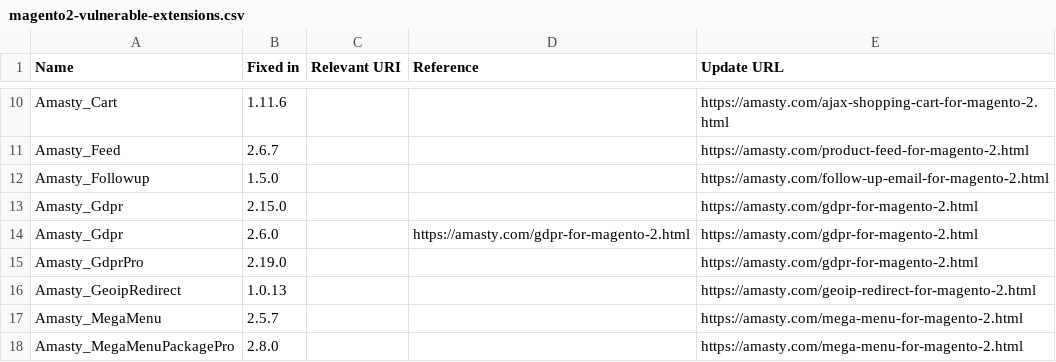
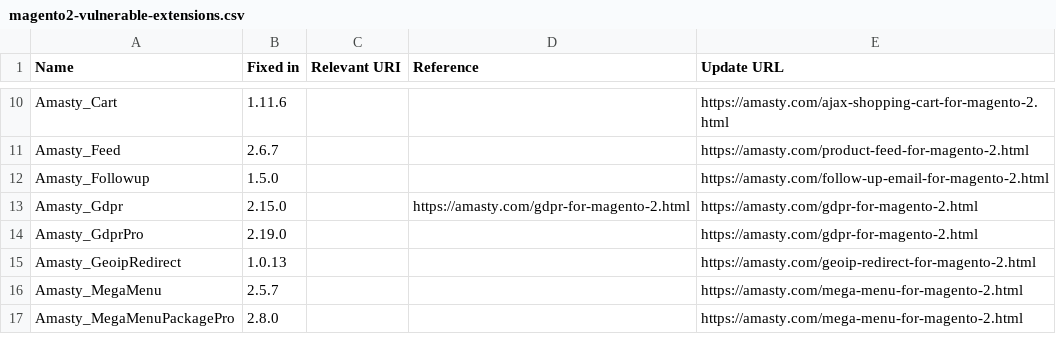
Before and after one commit to sansecio/magevulndb, a CSV file: magento2-vulnerable-extensions.csv, drawn as a sheet; only a part is shown, gaps mark what is left out.

Commit message:
bump gdpr instead of duplicate

```diff
--- a/magento2-vulnerable-extensions.csv
+++ b/magento2-vulnerable-extensions.csv
@@ -12,4 +12,3 @@ Amasty_Feed,2.6.7,,,https://amasty.com/product-feed-for-magento-2.html
 Amasty_Followup,1.5.0,,,https://amasty.com/follow-up-email-for-magento-2.html
-Amasty_Gdpr,2.15.0,,,https://amasty.com/gdpr-for-magento-2.html
-Amasty_Gdpr,2.6.0,,https://amasty.com/gdpr-for-magento-2.html,https://amasty.com/gdpr-for-magento-2.html
+Amasty_Gdpr,2.15.0,,https://amasty.com/gdpr-for-magento-2.html,https://amasty.com/gdpr-for-magento-2.html
 Amasty_GdprPro,2.19.0,,,https://amasty.com/gdpr-for-magento-2.html
```
